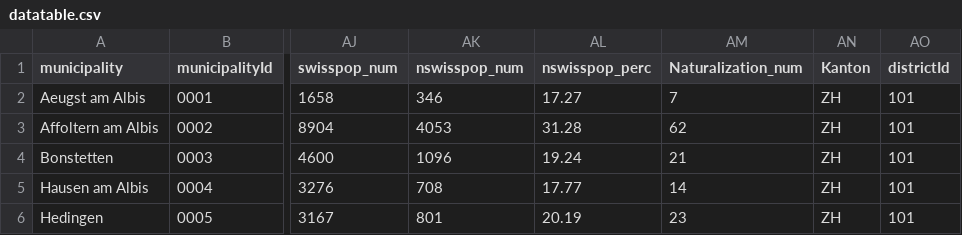
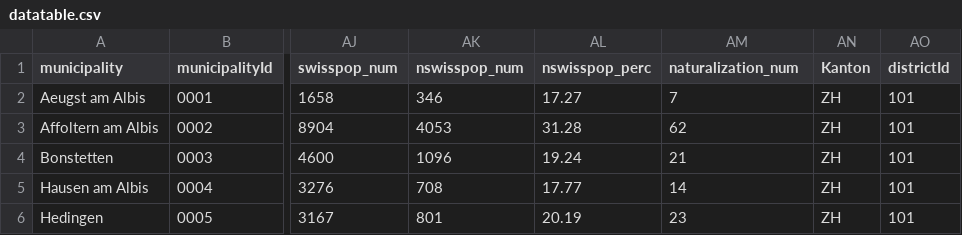
Before and after one commit to rogerjeasy/r-bootcamp, a CSV file: datatable.csv, drawn as a sheet; only a part is shown, gaps mark what is left out; the diff names each change by its address in the sheet, - before the commit and + after, or states it on an @@ line.

```diff
--- a/datatable.csv
+++ b/datatable.csv
-AM1: Naturalization_num
+AM1: naturalization_num
```
Also changed, not shown: 2 other files.
